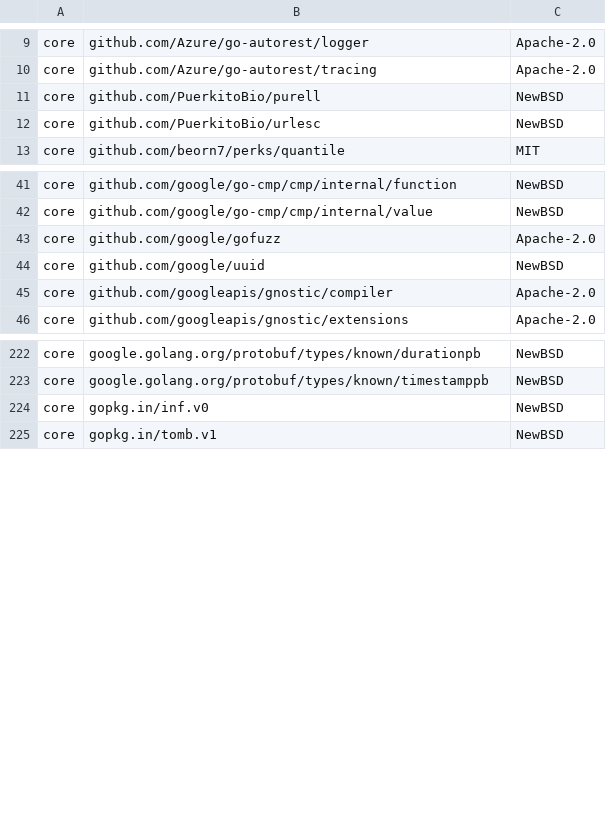
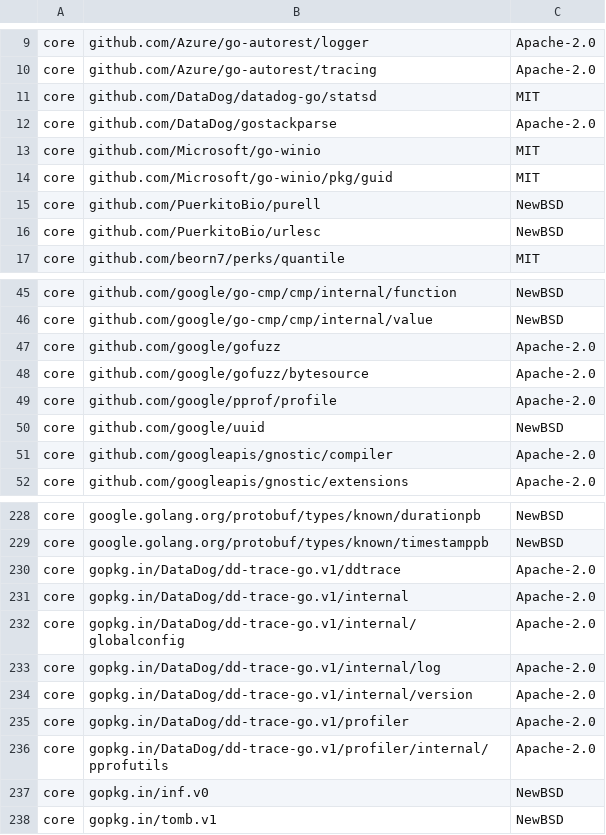
Before and after one commit to DataDog/extendeddaemonset, a CSV file: LICENSE-3rdparty.csv, drawn as a sheet; only a part is shown, gaps mark what is left out; the diff names each change by its address in the sheet, - before the commit and + after, or states it on an @@ line.

Commit message:
update licenses

```diff
--- a/LICENSE-3rdparty.csv
+++ b/LICENSE-3rdparty.csv
+row 11: core | github.com/DataDog/datadog-go/statsd | MIT
+row 12: core | github.com/DataDog/gostackparse | Apache-2.0
+row 13: core | github.com/Microsoft/go-winio | MIT
+row 14: core | github.com/Microsoft/go-winio/pkg/guid | MIT
+row 48: core | github.com/google/gofuzz/bytesource | Apache-2.0
+row 49: core | github.com/google/pprof/profile | Apache-2.0
+row 230: core | gopkg.in/DataDog/dd-trace-go.v1/ddtrace | Apache-2.0
+row 231: core | gopkg.in/DataDog/dd-trace-go.v1/internal | Apache-2.0
+row 232: core | gopkg.in/DataDog/dd-trace-go.v1/internal/globalconfig | Apache-2.0
+row 233: core | gopkg.in/DataDog/dd-trace-go.v1/internal/log | Apache-2.0
+row 234: core | gopkg.in/DataDog/dd-trace-go.v1/internal/version | Apache-2.0
+row 235: core | gopkg.in/DataDog/dd-trace-go.v1/profiler | Apache-2.0
+row 236: core | gopkg.in/DataDog/dd-trace-go.v1/profiler/internal/pprofutils | Apache-2.0
```
